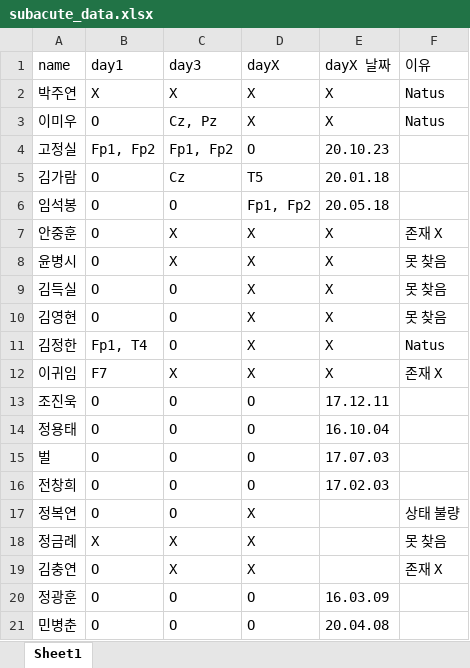
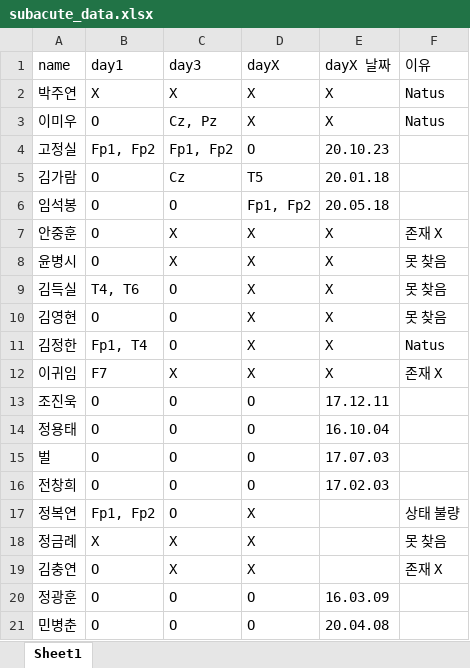
Before and after one commit to bargie5255/Mg_infusion_coma, an Excel workbook: subacute_data.xlsx, sheet Sheet1, drawn as a sheet; values as stored, in another font and other column widths than the file's, no borders; the diff names each change by its address in the sheet, - before the commit and + after, or states it on an @@ line.

```diff
--- a/subacute_data.xlsx (sheet Sheet1)
+++ b/subacute_data.xlsx (sheet Sheet1)
-B9 (day1): O
+B9 (day1): T4, T6
-B17 (day1): O
+B17 (day1): Fp1, Fp2
```
Also changed, not shown: 16 other files.
